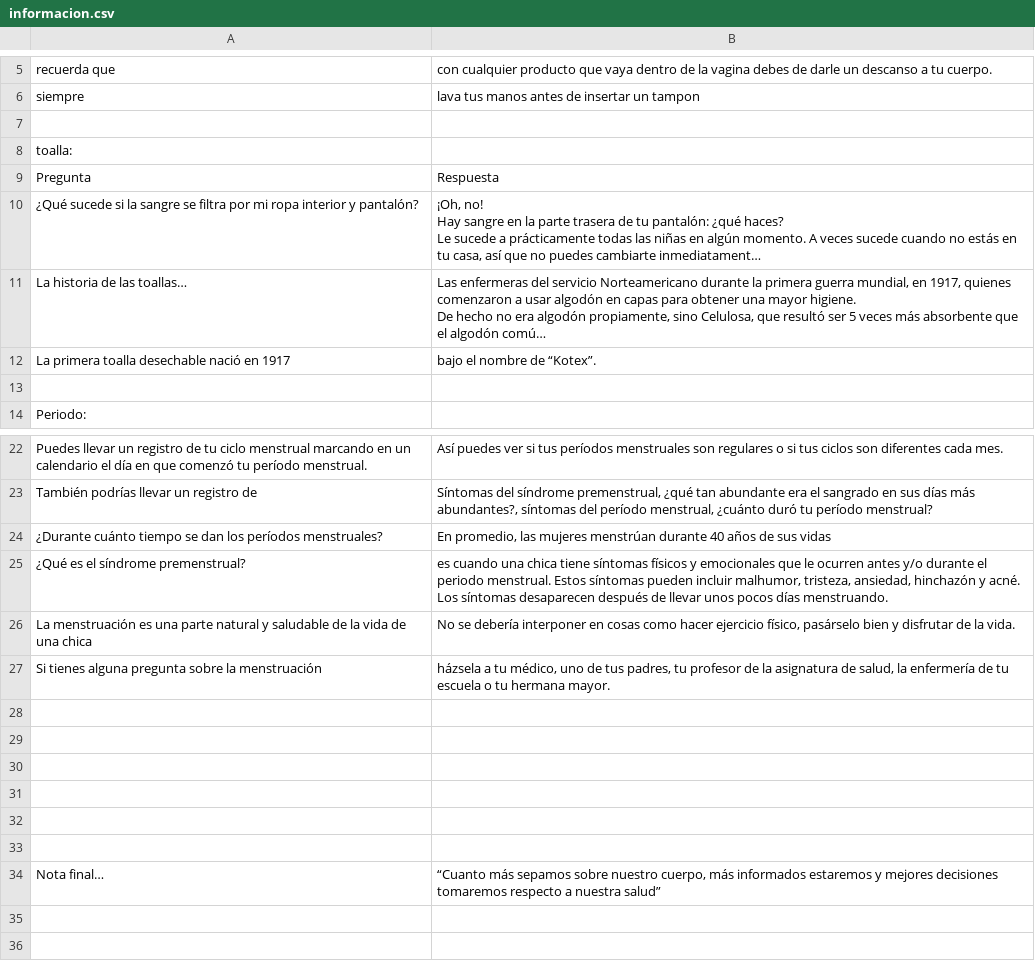
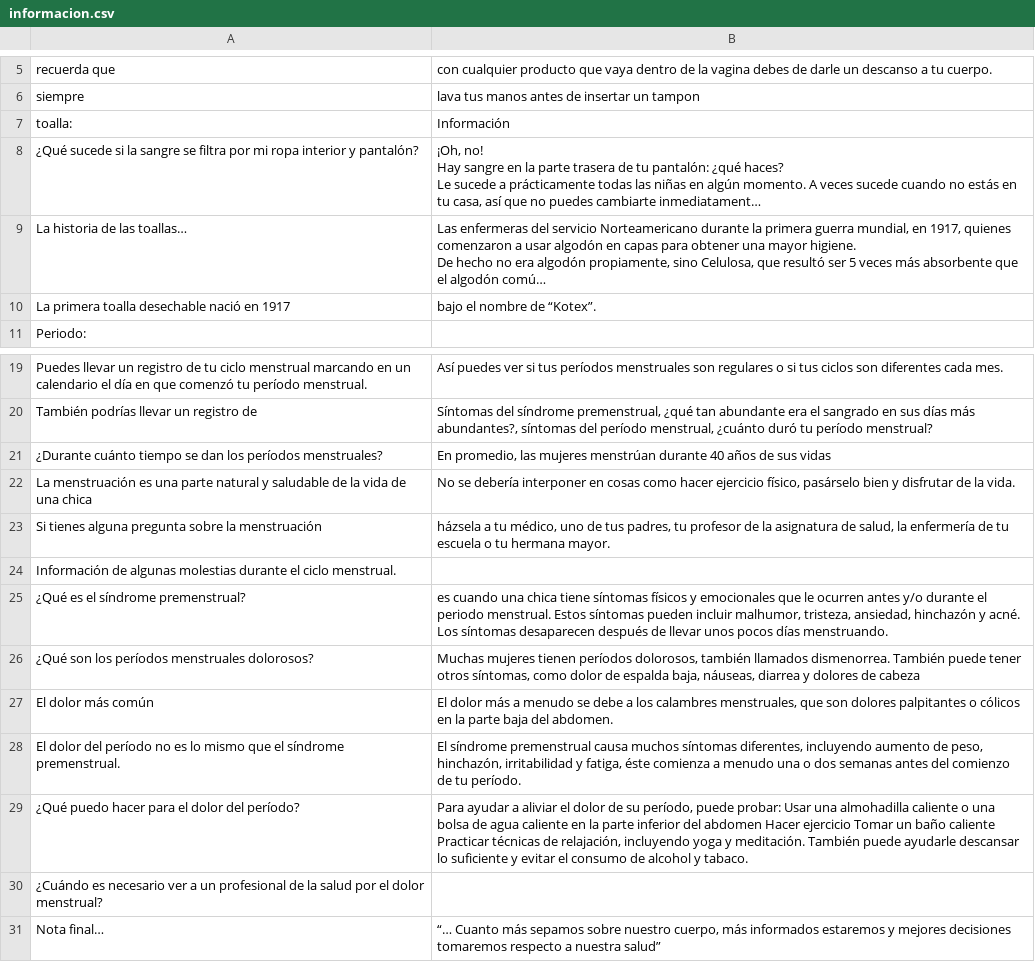
Before and after one commit to LesSanLa/CicloMenstrual, a CSV file: informacion.csv, drawn as a sheet; only a part is shown, gaps mark what is left out; long unchanged cells end in …; removed rows and columns are numbered as before the commit, all else as after; the diff names each change by its address in the sheet, - before the commit and + after, or states it on an @@ line.

```diff
--- a/informacion.csv
+++ b/informacion.csv
-row 7: (empty)
-B7: (empty)
+B7: Información
-row 9: Pregunta | Respuesta
-row 13: (empty)
-row 25: ¿Qué es el síndrome premenstrual? | es cuando una chica tiene síntomas físicos y emocionales que le ocurren antes y/o durante el periodo menstrual. Estos síntomas pueden incluir malhumor, tristeza, ansiedad, hinchazón y acné. Los síntomas desaparecen después de llevar unos pocos días menstruando.
-A24: (empty)
+A24: Información de algunas molestias durante el ciclo menstrual.
-row 25: (empty)
+row 25: ¿Qué es el síndrome premenstrual? | es cuando una chica tiene síntomas físicos y emocionales que le ocurren antes y/o durante el periodo menstrual. Estos síntomas pueden incluir malhumor, tristeza, ansiedad, hinchazón y acné. Los síntomas desaparecen después de llevar unos pocos días menstruando.
-row 26: (empty)
+row 26: ¿Qué son los períodos menstruales dolorosos? | Muchas mujeres tienen períodos dolorosos, también llamados dismenorrea. También puede tener otros síntomas, como dolor de espalda baja, náuseas, diarrea y dolores de cabeza
-row 27: (empty)
+row 27: El dolor más común | El dolor más a menudo se debe a los calambres menstruales, que son dolores palpitantes o cólicos en la parte baja del abdomen.
-row 28: (empty)
+row 28: El dolor del período no es lo mismo que el síndrome premenstrual. | El síndrome premenstrual causa muchos síntomas diferentes, incluyendo aumento de peso, hinchazón, irritabilidad y fatiga, éste comienza a menudo una o dos semanas antes del comienzo de tu período.
-row 29: (empty)
+row 29: ¿Qué puedo hacer para el dolor del período? | Para ayudar a aliviar el dolor de su período, puede probar: Usar una almohadilla caliente o una bolsa de agua caliente en la parte inferior del abdomen Hacer ejercicio Tomar un baño caliente Practicar técnicas de relajación, incluyendo yoga y meditación. También puede ayudarle descansar lo suficiente y evitar el consumo de alcohol y tabaco.
+row 30: ¿Cuándo es necesario ver a un profesional de la salud por el dolor menstrual?
-B31: “Cuanto más sepamos…
+B31: “… Cuanto más sepamos…
```
Also changed, not shown: 5 other files.
